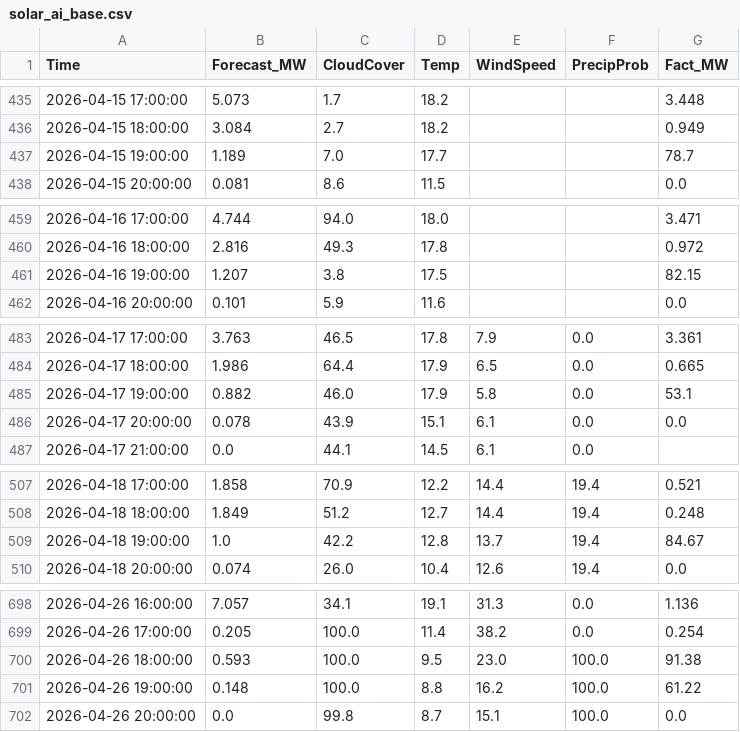
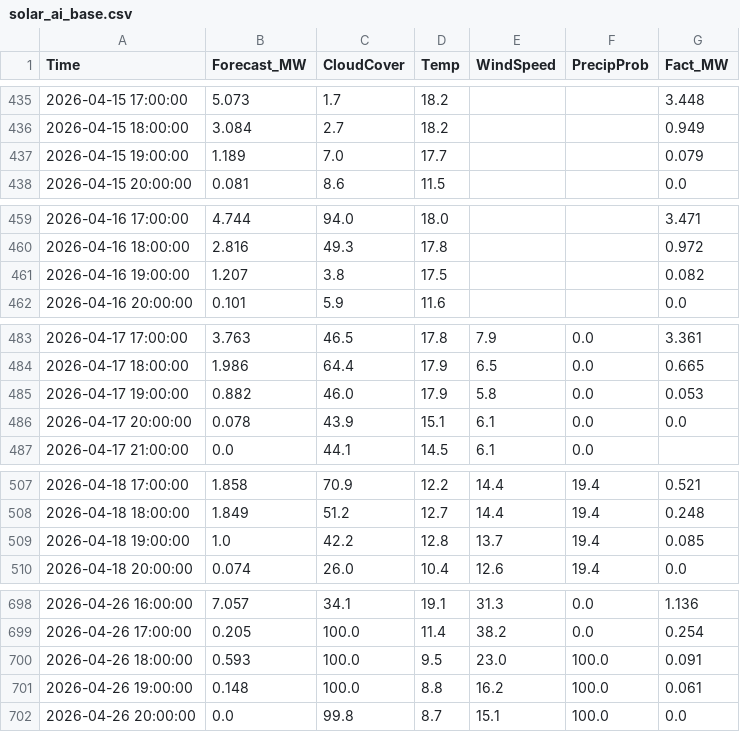
Before and after one commit to SergejKolesnik/Solar-Monitoring-System, a CSV file: solar_ai_base.csv, drawn as a sheet; only a part is shown, gaps mark what is left out; the diff covers the shown part only.

Commit message:
Fix: back to basics

```diff
--- a/solar_ai_base.csv
+++ b/solar_ai_base.csv
@@ -436,3 +436,3 @@ Time,Forecast_MW,CloudCover,Temp,WindSpeed,PrecipProb,Fact_MW
 2026-04-15 18:00:00,3.084,2.7,18.2,,,0.949
-2026-04-15 19:00:00,1.189,7.0,17.7,,,78.7
+2026-04-15 19:00:00,1.189,7.0,17.7,,,0.079
 2026-04-15 20:00:00,0.081,8.6,11.5,,,0.0
@@ -460,3 +460,3 @@ Time,Forecast_MW,CloudCover,Temp,WindSpeed,PrecipProb,Fact_MW
 2026-04-16 18:00:00,2.816,49.3,17.8,,,0.972
-2026-04-16 19:00:00,1.207,3.8,17.5,,,82.15
+2026-04-16 19:00:00,1.207,3.8,17.5,,,0.082
 2026-04-16 20:00:00,0.101,5.9,11.6,,,0.0
@@ -484,3 +484,3 @@ Time,Forecast_MW,CloudCover,Temp,WindSpeed,PrecipProb,Fact_MW
 2026-04-17 18:00:00,1.986,64.4,17.9,6.5,0.0,0.665
-2026-04-17 19:00:00,0.882,46.0,17.9,5.8,0.0,53.1
+2026-04-17 19:00:00,0.882,46.0,17.9,5.8,0.0,0.053
 2026-04-17 20:00:00,0.078,43.9,15.1,6.1,0.0,0.0
@@ -508,3 +508,3 @@ Time,Forecast_MW,CloudCover,Temp,WindSpeed,PrecipProb,Fact_MW
 2026-04-18 18:00:00,1.849,51.2,12.7,14.4,19.4,0.248
-2026-04-18 19:00:00,1.0,42.2,12.8,13.7,19.4,84.67
+2026-04-18 19:00:00,1.0,42.2,12.8,13.7,19.4,0.085
 2026-04-18 20:00:00,0.074,26.0,10.4,12.6,19.4,0.0
@@ -699,4 +699,4 @@ Time,Forecast_MW,CloudCover,Temp,WindSpeed,PrecipProb,Fact_MW
 2026-04-26 17:00:00,0.205,100.0,11.4,38.2,0.0,0.254
-2026-04-26 18:00:00,0.593,100.0,9.5,23.0,100.0,91.38
-2026-04-26 19:00:00,0.148,100.0,8.8,16.2,100.0,61.22
+2026-04-26 18:00:00,0.593,100.0,9.5,23.0,100.0,0.091
+2026-04-26 19:00:00,0.148,100.0,8.8,16.2,100.0,0.061
 2026-04-26 20:00:00,0.0,99.8,8.7,15.1,100.0,0.0
```
Also changed, not shown: 2 edited cells elsewhere in this file.
